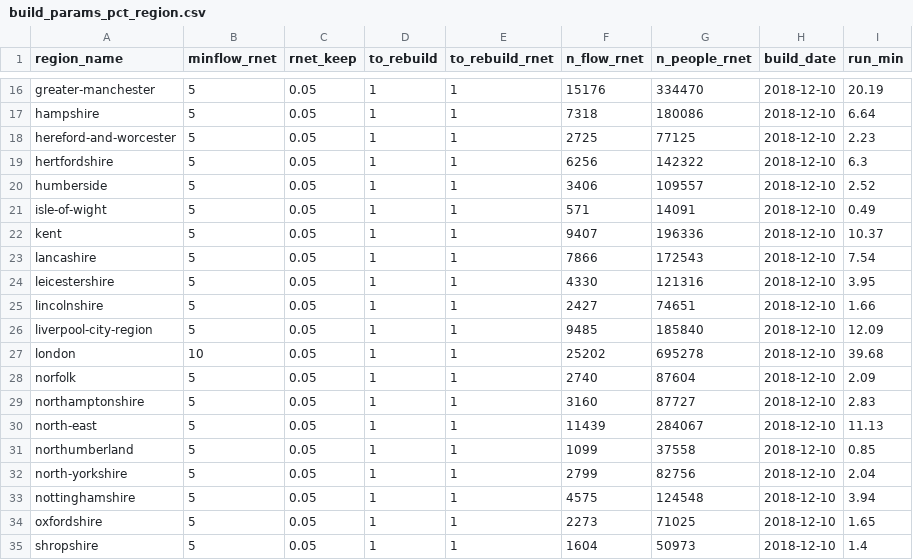
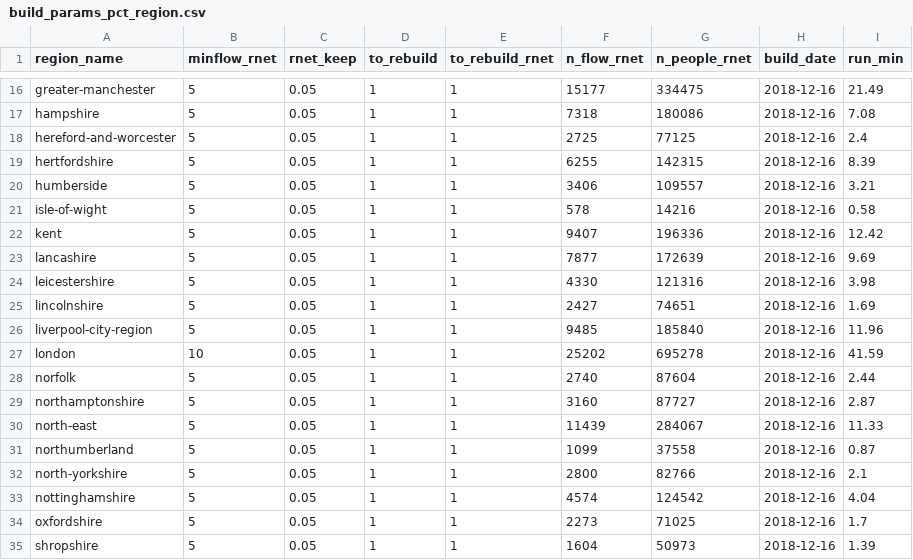
Before and after one commit to npct/pct-scripts, a CSV file: school/lsoa/build_params_pct_region.csv, drawn as a sheet; only a part is shown, gaps mark what is left out; the diff covers the shown part only; the diff names each change by its address in the sheet, - before the commit and + after, or states it on an @@ line.

Commit message:
build 1812

```diff
--- a/school/lsoa/build_params_pct_region.csv
+++ b/school/lsoa/build_params_pct_region.csv
-F16 (n_flow_rnet): 15176
+F16 (n_flow_rnet): 15177
-G16 (n_people_rnet): 334470
+G16 (n_people_rnet): 334475
-H16:H35 (build_date): 2018-12-10
+H16:H35 (build_date): 2018-12-16
-I16 (run_min): 20.19
+I16 (run_min): 21.49
-I17 (run_min): 6.64
+I17 (run_min): 7.08
-I18 (run_min): 2.23
+I18 (run_min): 2.4
-F19 (n_flow_rnet): 6256
+F19 (n_flow_rnet): 6255
-G19 (n_people_rnet): 142322
+G19 (n_people_rnet): 142315
-I19 (run_min): 6.3
+I19 (run_min): 8.39
-I20 (run_min): 2.52
+I20 (run_min): 3.21
-F21 (n_flow_rnet): 571
+F21 (n_flow_rnet): 578
-G21 (n_people_rnet): 14091
+G21 (n_people_rnet): 14216
-I21 (run_min): 0.49
+I21 (run_min): 0.58
-I22 (run_min): 10.37
+I22 (run_min): 12.42
-F23 (n_flow_rnet): 7866
+F23 (n_flow_rnet): 7877
-G23 (n_people_rnet): 172543
+G23 (n_people_rnet): 172639
-I23 (run_min): 7.54
+I23 (run_min): 9.69
-I24 (run_min): 3.95
+I24 (run_min): 3.98
-I25 (run_min): 1.66
+I25 (run_min): 1.69
-I26 (run_min): 12.09
+I26 (run_min): 11.96
-I27 (run_min): 39.68
+I27 (run_min): 41.59
-I28 (run_min): 2.09
+I28 (run_min): 2.44
-I29 (run_min): 2.83
+I29 (run_min): 2.87
-I30 (run_min): 11.13
+I30 (run_min): 11.33
-I31 (run_min): 0.85
+I31 (run_min): 0.87
-F32 (n_flow_rnet): 2799
+F32 (n_flow_rnet): 2800
-G32 (n_people_rnet): 82756
+G32 (n_people_rnet): 82766
-I32 (run_min): 2.04
+I32 (run_min): 2.1
-F33 (n_flow_rnet): 4575
+F33 (n_flow_rnet): 4574
-G33 (n_people_rnet): 124548
+G33 (n_people_rnet): 124542
-I33 (run_min): 3.94
+I33 (run_min): 4.04
-I34 (run_min): 1.65
+I34 (run_min): 1.7
-I35 (run_min): 1.4
+I35 (run_min): 1.39
```
Also changed, not shown: 67 edited cells elsewhere in this file.
